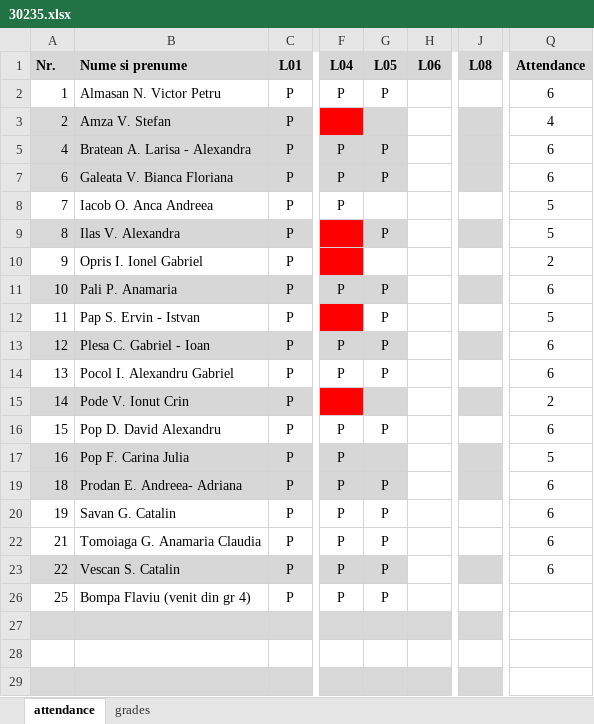
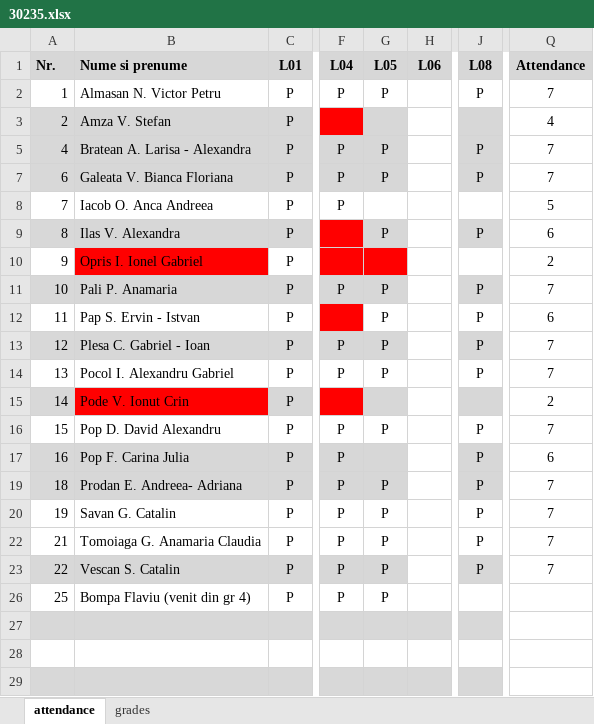
Before and after one commit to kittyrad/laborator1, an Excel workbook: src/resources/30235.xlsx, sheet attendance, drawn as a sheet; only a part is shown, gaps mark what is left out; values as stored, in another font and other column widths than the file's, no borders; conditional formats and table styles not drawn; the diff names each change by its address in the sheet, - before the commit and + after, or states it on an @@ line.

```diff
--- a/src/resources/30235.xlsx (sheet attendance)
+++ b/src/resources/30235.xlsx (sheet attendance)
-J2 (L08): (empty)
+J2 (L08): P
-Q2 (Attendance): 6
+Q2 (Attendance): 7
-J5 (L08): (empty)
+J5 (L08): P
-Q5 (Attendance): 6
+Q5 (Attendance): 7
-J7 (L08): (empty)
+J7 (L08): P
-Q7 (Attendance): 6
+Q7 (Attendance): 7
-J9 (L08): (empty)
+J9 (L08): P
-Q9 (Attendance): 5
+Q9 (Attendance): 6
-B10 fill: none
+B10 fill: #FF0000
-G10 fill: none
+G10 fill: #FF0000
-J11:J14 (L08): (empty)
+J11:J14 (L08): P
-Q11 (Attendance): 6
+Q11 (Attendance): 7
-Q12 (Attendance): 5
+Q12 (Attendance): 6
-Q13:Q14 (Attendance): 6
+Q13:Q14 (Attendance): 7
-B15 fill: #D7D7D7
+B15 fill: #FF0000
-J16:J17 (L08): (empty)
+J16:J17 (L08): P
-Q16 (Attendance): 6
+Q16 (Attendance): 7
-Q17 (Attendance): 5
+Q17 (Attendance): 6
-J19:J20 (L08): (empty)
+J19:J20 (L08): P
-Q19:Q20 (Attendance): 6
+Q19:Q20 (Attendance): 7
-J22:J23 (L08): (empty)
+J22:J23 (L08): P
-Q22:Q23 (Attendance): 6
+Q22:Q23 (Attendance): 7
```
Also changed, not shown: sheet grades, 1 other file.
